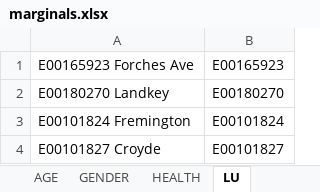
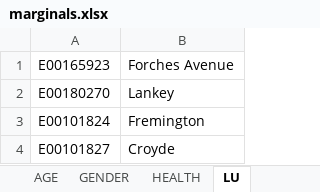
Before and after one commit to southwest-analytics/intersectionality_using_ipf, an Excel workbook: worked_example/data/marginals.xlsx, sheet LU, drawn as a sheet; values as stored, in another font and other column widths than the file's, no borders; removed rows and columns are numbered as before the commit, all else as after; the diff names each change by its address in the sheet, - before the commit and + after, or states it on an @@ line.

```diff
--- a/worked_example/data/marginals.xlsx (sheet LU)
+++ b/worked_example/data/marginals.xlsx (sheet LU)
-column A, rows 1-4: E00165923 Forches Ave | E00180270 Landkey | E00101824 Fremington | E00101827 Croyde
+column B, rows 1-4: Forches Avenue | Lankey | Fremington | Croyde
```
Also changed, not shown: sheet GENDER, sheet HEALTH, sheet AGE, worked_example/data/constraints.xlsx, 1 other file.
